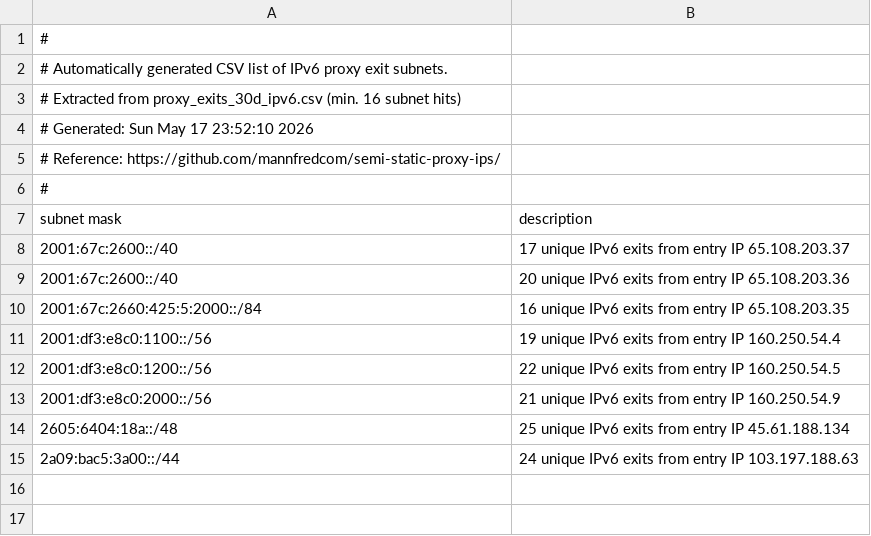
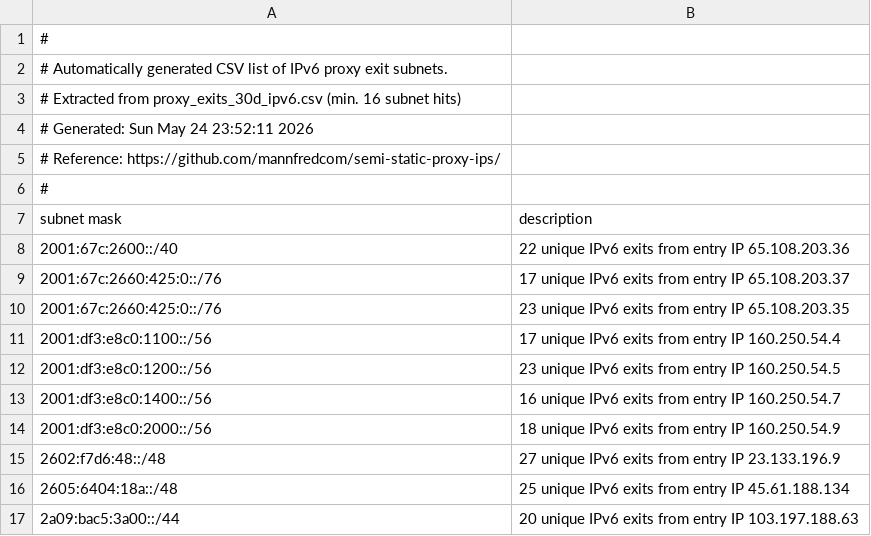
Before and after one commit to mannfredcom/semi-static-proxy-ips, a CSV file: proxy_subnets_30d_ipv6.csv, drawn as a sheet.

```diff
--- a/proxy_subnets_30d_ipv6.csv
+++ b/proxy_subnets_30d_ipv6.csv
@@ -3,3 +3,3 @@
 # Extracted from proxy_exits_30d_ipv6.csv (min. 16 subnet hits)
-# Generated: Sun May 17 23:52:10 2026
+# Generated: Sun May 24 23:52:11 2026
 # Reference: https://github.com/mannfredcom/semi-static-proxy-ips/
@@ -7,9 +7,11 @@
 subnet mask,description
-2001:67c:2600::/40,17 unique IPv6 exits from entry IP 65.108.203.37
-2001:67c:2600::/40,20 unique IPv6 exits from entry IP 65.108.203.36
-2001:67c:2660:425:5:2000::/84,16 unique IPv6 exits from entry IP 65.108.203.35
-2001:df3:e8c0:1100::/56,19 unique IPv6 exits from entry IP 160.250.54.4
-2001:df3:e8c0:1200::/56,22 unique IPv6 exits from entry IP 160.250.54.5
-2001:df3:e8c0:2000::/56,21 unique IPv6 exits from entry IP 160.250.54.9
+2001:67c:2600::/40,22 unique IPv6 exits from entry IP 65.108.203.36
+2001:67c:2660:425:0::/76,17 unique IPv6 exits from entry IP 65.108.203.37
+2001:67c:2660:425:0::/76,23 unique IPv6 exits from entry IP 65.108.203.35
+2001:df3:e8c0:1100::/56,17 unique IPv6 exits from entry IP 160.250.54.4
+2001:df3:e8c0:1200::/56,23 unique IPv6 exits from entry IP 160.250.54.5
+2001:df3:e8c0:1400::/56,16 unique IPv6 exits from entry IP 160.250.54.7
+2001:df3:e8c0:2000::/56,18 unique IPv6 exits from entry IP 160.250.54.9
+2602:f7d6:48::/48,27 unique IPv6 exits from entry IP 23.133.196.9
 2605:6404:18a::/48,25 unique IPv6 exits from entry IP 45.61.188.134
-2a09:bac5:3a00::/44,24 unique IPv6 exits from entry IP 103.197.188.63
+2a09:bac5:3a00::/44,20 unique IPv6 exits from entry IP 103.197.188.63
```
Also changed, not shown: proxy_exits_30d_ipv6.csv, proxy_subnets_30d_ipv4.csv, 8 other files.
